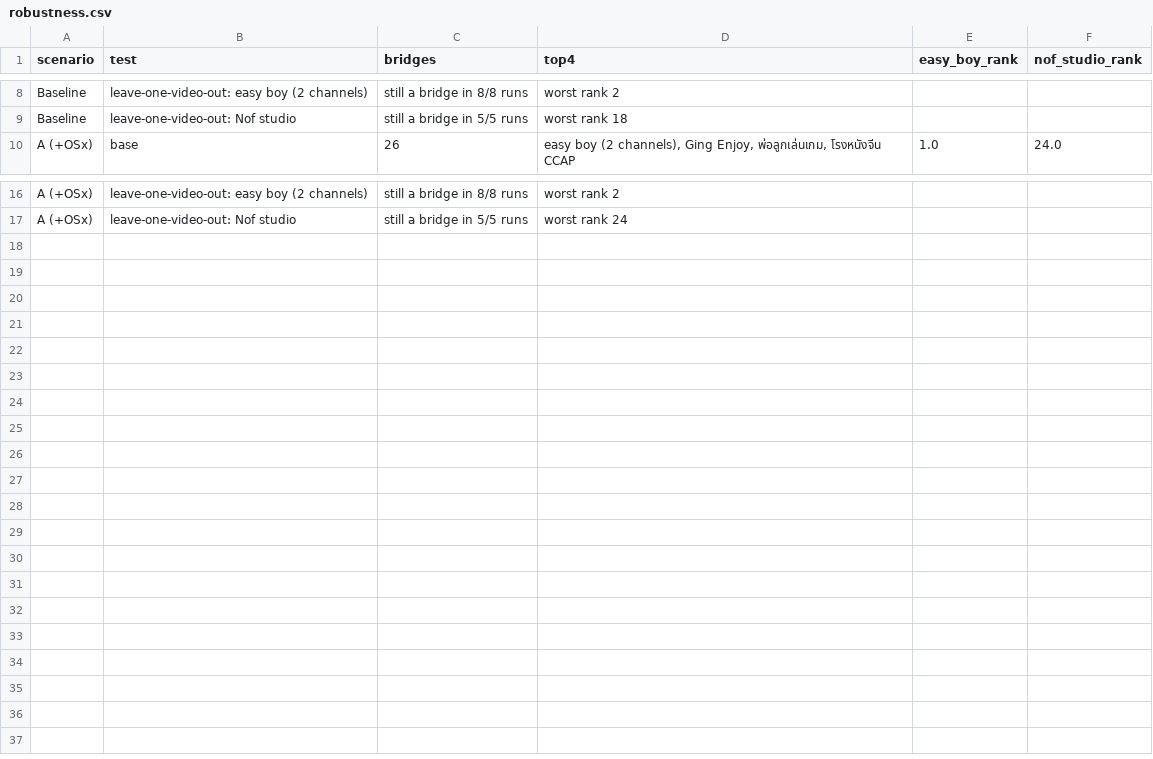
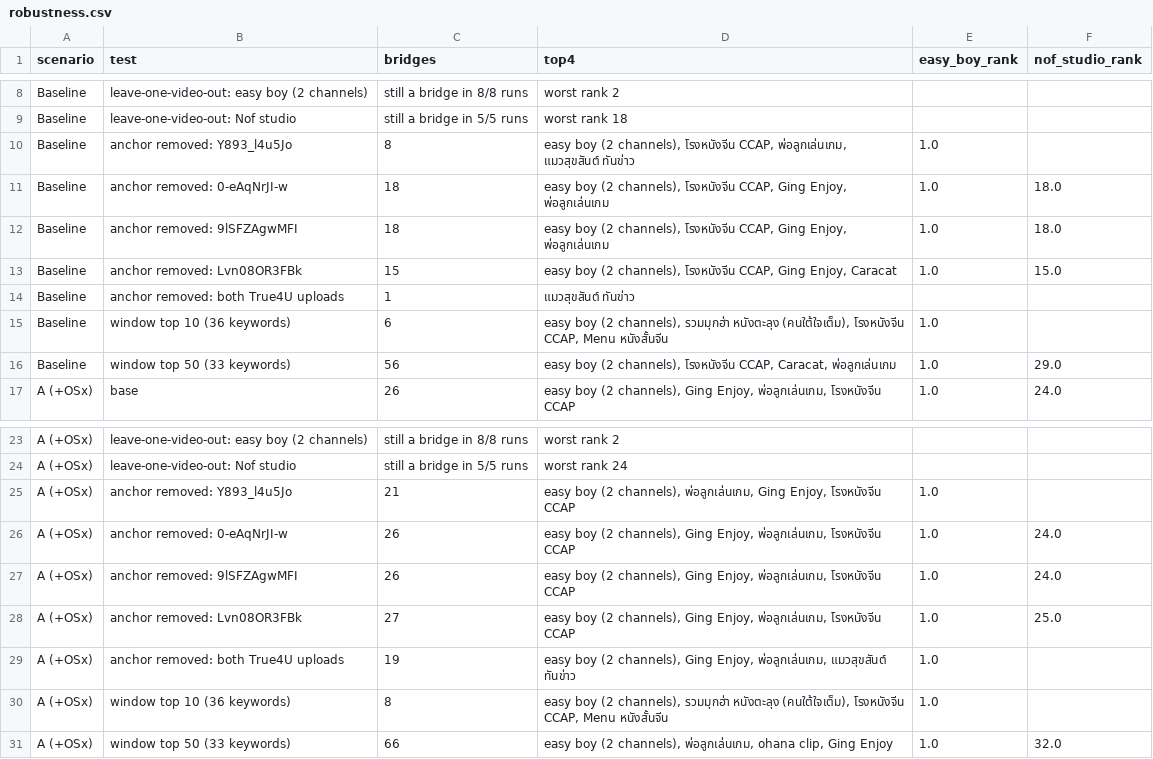
Before and after one commit to DecisionLabs-AI/madt7202-web-social-network, a CSV file: results/robustness.csv, drawn as a sheet; only a part is shown, gaps mark what is left out; the diff names each change by its address in the sheet, - before the commit and + after, or states it on an @@ line.

Commit message:
Add anchor-removal and window robustness; report v10

```diff
--- a/results/robustness.csv
+++ b/results/robustness.csv
+row 10: Baseline | anchor removed: Y893_l4u5Jo | 8 | easy boy (2 channels), โรงหนังจีน CCAP, พ่อลูกเล่นเกม, แมวสุขสันต์ ทันข่าว | 1.0
+row 11: Baseline | anchor removed: 0-eAqNrJI-w | 18 | easy boy (2 channels), โรงหนังจีน CCAP, Ging Enjoy, พ่อลูกเล่นเกม | 1.0 | 18.0
+row 12: Baseline | anchor removed: 9lSFZAgwMFI | 18 | easy boy (2 channels), โรงหนังจีน CCAP, Ging Enjoy, พ่อลูกเล่นเกม | 1.0 | 18.0
+row 13: Baseline | anchor removed: Lvn08OR3FBk | 15 | easy boy (2 channels), โรงหนังจีน CCAP, Ging Enjoy, Caracat | 1.0 | 15.0
+row 14: Baseline | anchor removed: both True4U uploads | 1 | แมวสุขสันต์ ทันข่าว
+row 15: Baseline | window top 10 (36 keywords) | 6 | easy boy (2 channels), รวมมุกฮ่า หนังตะลุง (คนใต้ใจเต็ม), โรงหนังจีน CCAP, Menu หนังสั้นจีน | 1.0
+row 16: Baseline | window top 50 (33 keywords) | 56 | easy boy (2 channels), โรงหนังจีน CCAP, Caracat, พ่อลูกเล่นเกม | 1.0 | 29.0
+row 25: A (+OSx) | anchor removed: Y893_l4u5Jo | 21 | easy boy (2 channels), พ่อลูกเล่นเกม, Ging Enjoy, โรงหนังจีน CCAP | 1.0
+row 26: A (+OSx) | anchor removed: 0-eAqNrJI-w | 26 | easy boy (2 channels), Ging Enjoy, พ่อลูกเล่นเกม, โรงหนังจีน CCAP | 1.0 | 24.0
+row 27: A (+OSx) | anchor removed: 9lSFZAgwMFI | 26 | easy boy (2 channels), Ging Enjoy, พ่อลูกเล่นเกม, โรงหนังจีน CCAP | 1.0 | 24.0
+row 28: A (+OSx) | anchor removed: Lvn08OR3FBk | 27 | easy boy (2 channels), Ging Enjoy, พ่อลูกเล่นเกม, โรงหนังจีน CCAP | 1.0 | 25.0
+row 29: A (+OSx) | anchor removed: both True4U uploads | 19 | easy boy (2 channels), Ging Enjoy, พ่อลูกเล่นเกม, แมวสุขสันต์ ทันข่าว | 1.0
+row 30: A (+OSx) | window top 10 (36 keywords) | 8 | easy boy (2 channels), รวมมุกฮ่า หนังตะลุง (คนใต้ใจเต็ม), โรงหนังจีน CCAP, Menu หนังสั้นจีน | 1.0
+row 31: A (+OSx) | window top 50 (33 keywords) | 66 | easy boy (2 channels), พ่อลูกเล่นเกม, ohana clip, Ging Enjoy | 1.0 | 32.0
```
Also changed, not shown: 3 other files.
